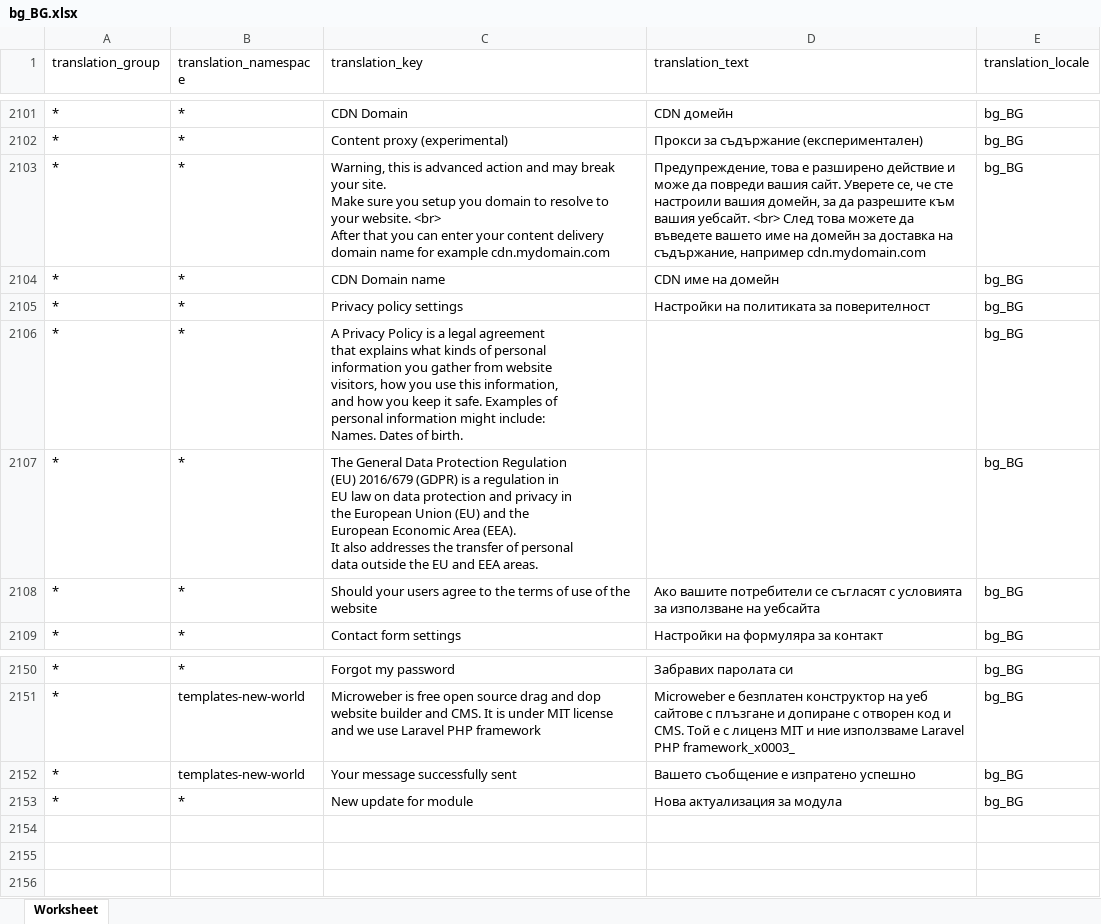
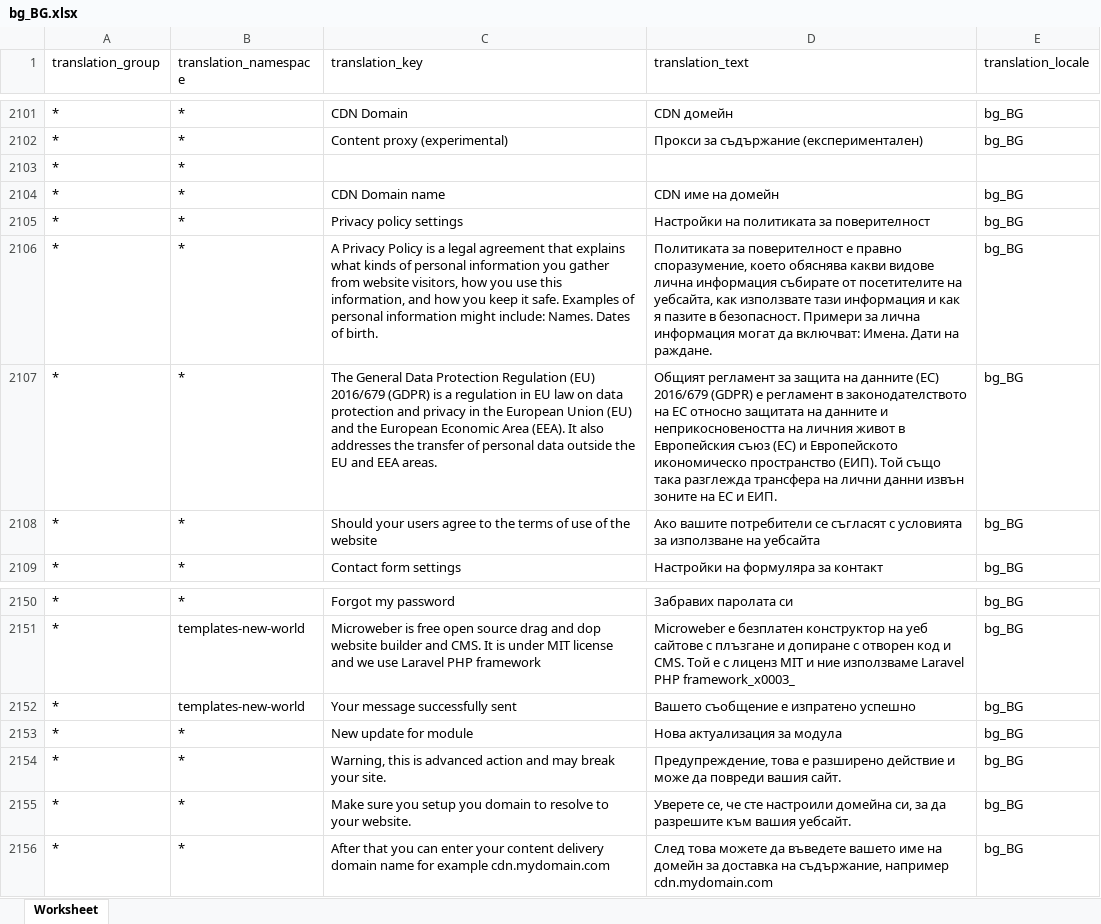
Before and after one commit to microweber/microweber, an Excel workbook: src/MicroweberPackages/Translation/resources/lang_xlsx/bg_BG.xlsx, sheet Worksheet, drawn as a sheet; only a part is shown, gaps mark what is left out; values as stored, in another font and other column widths than the file's, no borders; removed rows and columns are numbered as before the commit, all else as after; ↵ is a line break in a cell; the diff names each change by its address in the sheet, - before the commit and + after, or states it on an @@ line.

Commit message:
update

```diff
--- a/src/MicroweberPackages/Translation/resources/lang_xlsx/bg_BG.xlsx (sheet Worksheet)
+++ b/src/MicroweberPackages/Translation/resources/lang_xlsx/bg_BG.xlsx (sheet Worksheet)
-row 2103: * | * | Warning, this is advanced action and may break your site. ↵ Make sure you setup you domain to resolve to your website. <br> ↵ After that you can enter your content delivery domain name for example cdn.mydomain.com | Предупреждение, това е разширено действие и може да повреди вашия сайт. Уверете се, че сте настроили вашия домейн, за да разрешите към вашия уебсайт. <br> След това можете да въведете вашето име на домейн за доставка на съдържание, например cdn.mydomain.com | bg_BG
+row 2103: * | *
-C2106 (translation_key): …of birth.
+C2106 (translation_key): …of birth.
-D2106 (translation_text): (empty)
+D2106 (translation_text): Политиката за поверителност е правно споразумение, което обяснява какви видове лична информация събирате от посетителите на уебсайта, как използвате тази информация и как я пазите в безопасност. Примери за лична информация могат да включват: Имена. Дати на раждане.
-C2107 (translation_key): …EEA areas.
+C2107 (translation_key): …EEA areas.
-D2107 (translation_text): (empty)
+D2107 (translation_text): Общият регламент за защита на данните (ЕС) 2016/679 (GDPR) е регламент в законодателството на ЕС относно защитата на данните и неприкосновеността на личния живот в Европейския съюз (ЕС) и Европейското икономическо пространство (ЕИП). Той също така разглежда трансфера на лични данни извън зоните на ЕС и ЕИП.
+row 2154: * | * | Warning, this is advanced action and may break your site. | Предупреждение, това е разширено действие и може да повреди вашия сайт. | bg_BG
+row 2155: * | * | Make sure you setup you domain to resolve to your website. | Уверете се, че сте настроили домейна си, за да разрешите към вашия уебсайт. | bg_BG
+row 2156: * | * | After that you can enter your content delivery domain name for example cdn.mydomain.com | След това можете да въведете вашето име на домейн за доставка на съдържание, например cdn.mydomain.com | bg_BG
```
